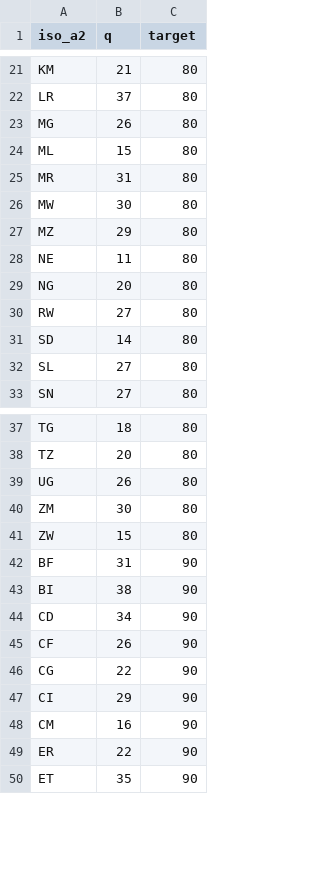
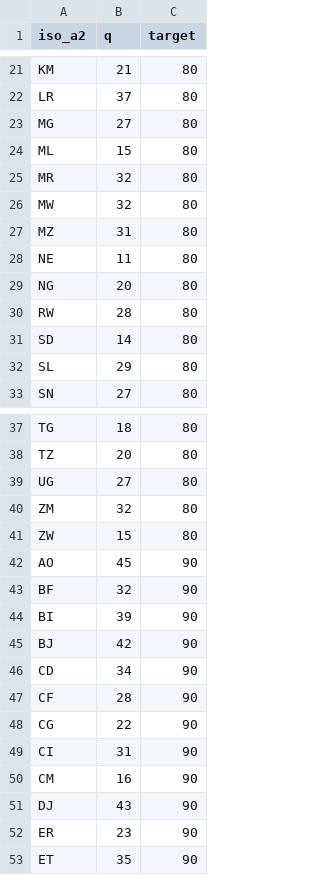
Before and after one commit to hkoenker/Quantification, a CSV file: data/s2mean_npp.csv, drawn as a sheet; only a part is shown, gaps mark what is left out; the diff covers the shown part only.

```diff
--- a/data/s2mean_npp.csv
+++ b/data/s2mean_npp.csv
@@ -22,12 +22,12 @@ KM,21,80
 LR,37,80
-MG,26,80
+MG,27,80
 ML,15,80
-MR,31,80
-MW,30,80
-MZ,29,80
+MR,32,80
+MW,32,80
+MZ,31,80
 NE,11,80
 NG,20,80
-RW,27,80
+RW,28,80
 SD,14,80
-SL,27,80
+SL,29,80
 SN,27,80
@@ -38,13 +38,16 @@ TG,18,80
 TZ,20,80
-UG,26,80
-ZM,30,80
+UG,27,80
+ZM,32,80
 ZW,15,80
-BF,31,90
-BI,38,90
+AO,45,90
+BF,32,90
+BI,39,90
+BJ,42,90
 CD,34,90
-CF,26,90
+CF,28,90
 CG,22,90
-CI,29,90
+CI,31,90
 CM,16,90
-ER,22,90
+DJ,43,90
+ER,23,90
 ET,35,90
```
Also changed, not shown: 4 added rows and 21 edited cells elsewhere in this file, data/s3_mean_npp.csv, output/s2s3table.csv, 9 other files.
